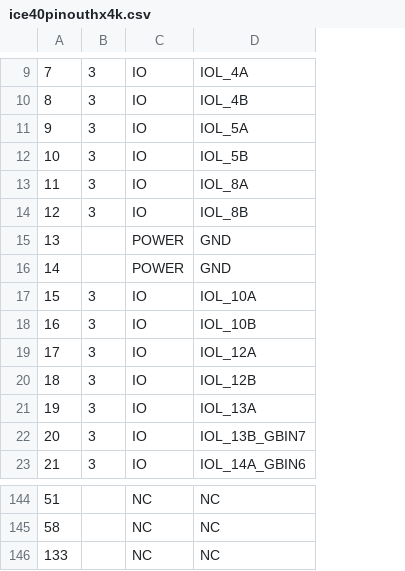
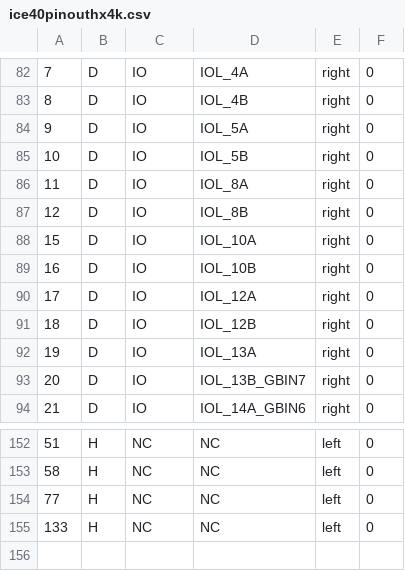
Before and after one commit to nelgau/nelgau-kicad-lib, a CSV file: symbols/data/ice40pinouthx4k.csv, drawn as a sheet; only a part is shown, gaps mark what is left out; removed rows and columns are numbered as before the commit, all else as after; the diff covers the shown part only; the diff names each change by its address in the sheet, - before the commit and + after, or states it on an @@ line.

Commit message:
Add Lattice iCE40 symbol library with iCE40HX4K-TQ144

```diff
--- a/symbols/data/ice40pinouthx4k.csv
+++ b/symbols/data/ice40pinouthx4k.csv
-column B, rows 9-14: all 3; rows 17-23: all 3
+column B, rows 82-94: all D; rows 152-153: H | H; row 155: H
+column E, rows 82-94: all right; rows 152-153: left | left; row 155: left
+column F, rows 82-94: all 0; rows 152-153: 0 | 0; row 155: 0
@@ row 15 moved to row 138: 13 @@
@@ row 16 moved to row 139: 14 @@
@@ row 74 moved to row 154: 77 @@
```
Also changed, not shown: 9 added rows, 97 moved rows and 3 edited cells elsewhere in this file, 1 other file.
